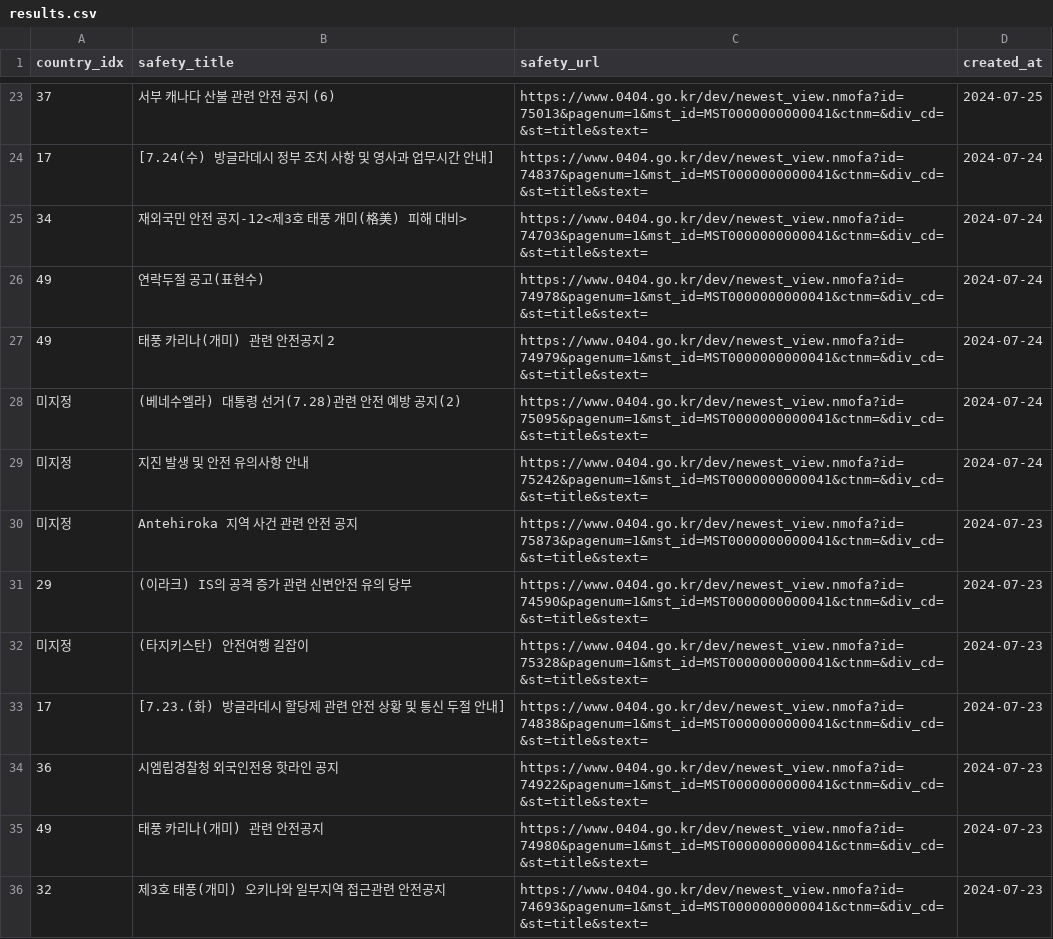
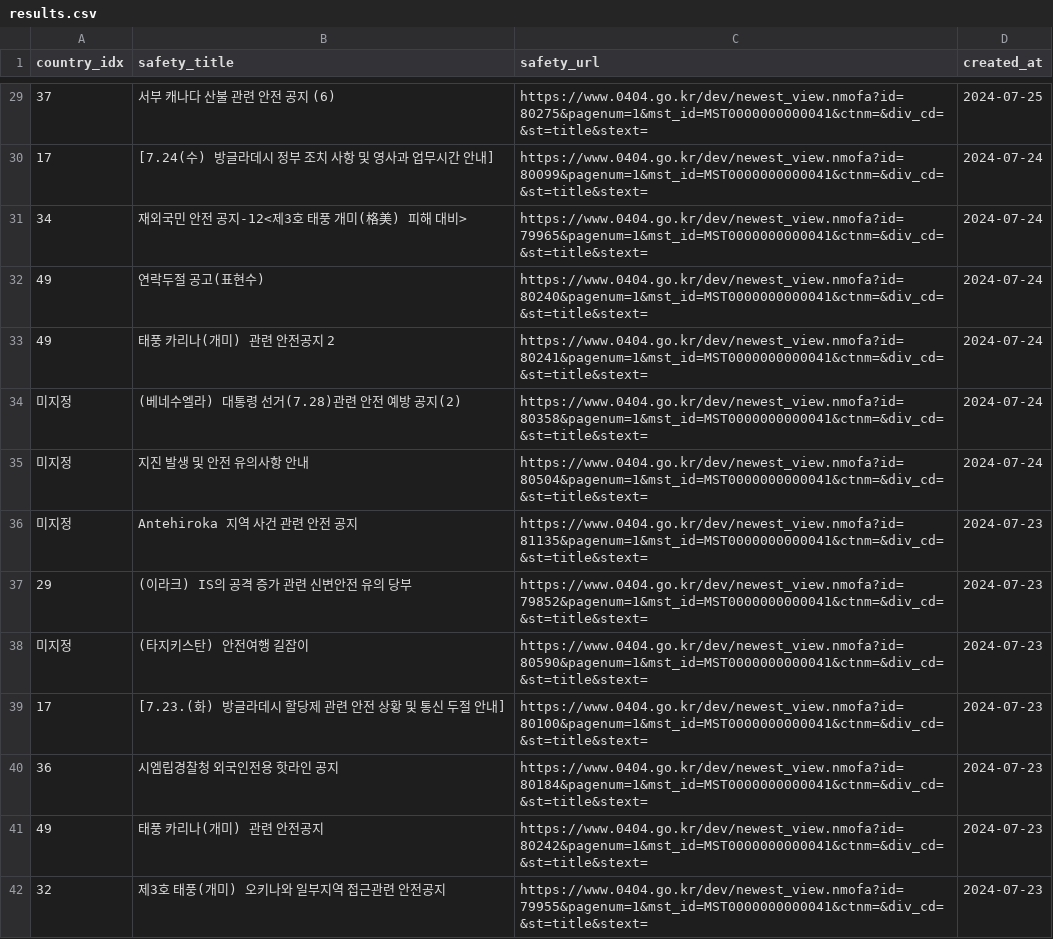
Before and after one commit to 2024-AISCHOOL-WEB1A/Kanga---TravelPocket, a CSV file: backend/results.csv, drawn as a sheet; only a part is shown, gaps mark what is left out; the diff covers the shown part only.

```diff
--- a/backend/results.csv
+++ b/backend/results.csv
@@ -23,14 +29,14 @@ country_idx,safety_title,safety_url,created_at
-37,"서부 캐나다 산불 관련 안전 공지 (6)","https://www.0404.go.kr/dev/newest_view.nmofa?id=75013&pagenum=1&mst_id=MST0000000000041&ctnm=&div_cd=&st=title&stext=",2024-07-25
-17,"[7.24(수) 방글라데시 정부 조치 사항 및 영사과 업무시간 안내]","https://www.0404.go.kr/dev/newest_view.nmofa?id=74837&pagenum=1&mst_id=MST0000000000041&ctnm=&div_cd=&st=title&stext=",2024-07-24
-34,"재외국민 안전 공지-12<제3호 태풍 개미(格美) 피해 대비>","https://www.0404.go.kr/dev/newest_view.nmofa?id=74703&pagenum=1&mst_id=MST0000000000041&ctnm=&div_cd=&st=title&stext=",2024-07-24
-49,"연락두절 공고(표현수)","https://www.0404.go.kr/dev/newest_view.nmofa?id=74978&pagenum=1&mst_id=MST0000000000041&ctnm=&div_cd=&st=title&stext=",2024-07-24
-49,"태풍 카리나(개미) 관련 안전공지 2","https://www.0404.go.kr/dev/newest_view.nmofa?id=74979&pagenum=1&mst_id=MST0000000000041&ctnm=&div_cd=&st=title&stext=",2024-07-24
-미지정,"(베네수엘라) 대통령 선거(7.28)관련 안전 예방 공지(2)","https://www.0404.go.kr/dev/newest_view.nmofa?id=75095&pagenum=1&mst_id=MST0000000000041&ctnm=&div_cd=&st=title&stext=",2024-07-24
-미지정,"지진 발생 및 안전 유의사항 안내","https://www.0404.go.kr/dev/newest_view.nmofa?id=75242&pagenum=1&mst_id=MST0000000000041&ctnm=&div_cd=&st=title&stext=",2024-07-24
-미지정,"Antehiroka 지역 사건 관련 안전 공지","https://www.0404.go.kr/dev/newest_view.nmofa?id=75873&pagenum=1&mst_id=MST0000000000041&ctnm=&div_cd=&st=title&stext=",2024-07-23
-29,"(이라크) IS의 공격 증가 관련 신변안전 유의 당부","https://www.0404.go.kr/dev/newest_view.nmofa?id=74590&pagenum=1&mst_id=MST0000000000041&ctnm=&div_cd=&st=title&stext=",2024-07-23
-미지정,"(타지키스탄) 안전여행 길잡이","https://www.0404.go.kr/dev/newest_view.nmofa?id=75328&pagenum=1&mst_id=MST0000000000041&ctnm=&div_cd=&st=title&stext=",2024-07-23
-17,"[7.23.(화) 방글라데시 할당제 관련 안전 상황 및 통신 두절 안내]","https://www.0404.go.kr/dev/newest_view.nmofa?id=74838&pagenum=1&mst_id=MST0000000000041&ctnm=&div_cd=&st=title&stext=",2024-07-23
-36,"시엠립경찰청 외국인전용 핫라인 공지","https://www.0404.go.kr/dev/newest_view.nmofa?id=74922&pagenum=1&mst_id=MST0000000000041&ctnm=&div_cd=&st=title&stext=",2024-07-23
-49,"태풍 카리나(개미) 관련 안전공지","https://www.0404.go.kr/dev/newest_view.nmofa?id=74980&pagenum=1&mst_id=MST0000000000041&ctnm=&div_cd=&st=title&stext=",2024-07-23
-32,"제3호 태풍(개미) 오키나와 일부지역 접근관련 안전공지","https://www.0404.go.kr/dev/newest_view.nmofa?id=74693&pagenum=1&mst_id=MST0000000000041&ctnm=&div_cd=&st=title&stext=",2024-07-23
+37,"서부 캐나다 산불 관련 안전 공지 (6)","https://www.0404.go.kr/dev/newest_view.nmofa?id=80275&pagenum=1&mst_id=MST0000000000041&ctnm=&div_cd=&st=title&stext=",2024-07-25
+17,"[7.24(수) 방글라데시 정부 조치 사항 및 영사과 업무시간 안내]","https://www.0404.go.kr/dev/newest_view.nmofa?id=80099&pagenum=1&mst_id=MST0000000000041&ctnm=&div_cd=&st=title&stext=",2024-07-24
+34,"재외국민 안전 공지-12<제3호 태풍 개미(格美) 피해 대비>","https://www.0404.go.kr/dev/newest_view.nmofa?id=79965&pagenum=1&mst_id=MST0000000000041&ctnm=&div_cd=&st=title&stext=",2024-07-24
+49,"연락두절 공고(표현수)","https://www.0404.go.kr/dev/newest_view.nmofa?id=80240&pagenum=1&mst_id=MST0000000000041&ctnm=&div_cd=&st=title&stext=",2024-07-24
+49,"태풍 카리나(개미) 관련 안전공지 2","https://www.0404.go.kr/dev/newest_view.nmofa?id=80241&pagenum=1&mst_id=MST0000000000041&ctnm=&div_cd=&st=title&stext=",2024-07-24
+미지정,"(베네수엘라) 대통령 선거(7.28)관련 안전 예방 공지(2)","https://www.0404.go.kr/dev/newest_view.nmofa?id=80358&pagenum=1&mst_id=MST0000000000041&ctnm=&div_cd=&st=title&stext=",2024-07-24
+미지정,"지진 발생 및 안전 유의사항 안내","https://www.0404.go.kr/dev/newest_view.nmofa?id=80504&pagenum=1&mst_id=MST0000000000041&ctnm=&div_cd=&st=title&stext=",2024-07-24
+미지정,"Antehiroka 지역 사건 관련 안전 공지","https://www.0404.go.kr/dev/newest_view.nmofa?id=81135&pagenum=1&mst_id=MST0000000000041&ctnm=&div_cd=&st=title&stext=",2024-07-23
+29,"(이라크) IS의 공격 증가 관련 신변안전 유의 당부","https://www.0404.go.kr/dev/newest_view.nmofa?id=79852&pagenum=1&mst_id=MST0000000000041&ctnm=&div_cd=&st=title&stext=",2024-07-23
+미지정,"(타지키스탄) 안전여행 길잡이","https://www.0404.go.kr/dev/newest_view.nmofa?id=80590&pagenum=1&mst_id=MST0000000000041&ctnm=&div_cd=&st=title&stext=",2024-07-23
+17,"[7.23.(화) 방글라데시 할당제 관련 안전 상황 및 통신 두절 안내]","https://www.0404.go.kr/dev/newest_view.nmofa?id=80100&pagenum=1&mst_id=MST0000000000041&ctnm=&div_cd=&st=title&stext=",2024-07-23
+36,"시엠립경찰청 외국인전용 핫라인 공지","https://www.0404.go.kr/dev/newest_view.nmofa?id=80184&pagenum=1&mst_id=MST0000000000041&ctnm=&div_cd=&st=title&stext=",2024-07-23
+49,"태풍 카리나(개미) 관련 안전공지","https://www.0404.go.kr/dev/newest_view.nmofa?id=80242&pagenum=1&mst_id=MST0000000000041&ctnm=&div_cd=&st=title&stext=",2024-07-23
+32,"제3호 태풍(개미) 오키나와 일부지역 접근관련 안전공지","https://www.0404.go.kr/dev/newest_view.nmofa?id=79955&pagenum=1&mst_id=MST0000000000041&ctnm=&div_cd=&st=title&stext=",2024-07-23
```
Also changed, not shown: 6 added rows, 6 removed rows and 77 edited cells elsewhere in this file.
